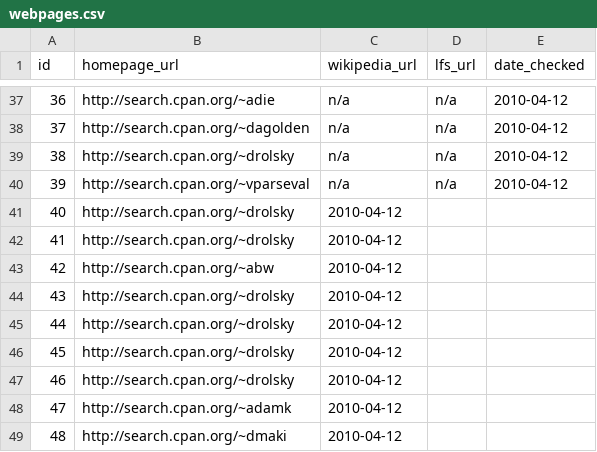
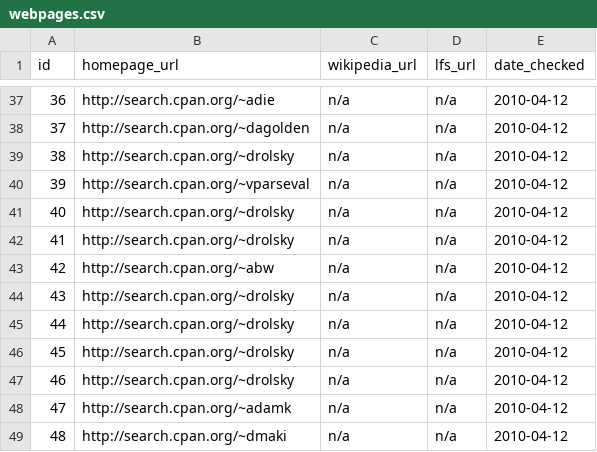
Before and after one commit to troywill/shilohSchema, a CSV file: 2010_spring/csv/webpages.csv, drawn as a sheet; only a part is shown, gaps mark what is left out.

Commit message:
modified:   webpages.csv

```diff
--- a/2010_spring/csv/webpages.csv
+++ b/2010_spring/csv/webpages.csv
@@ -40,10 +40,10 @@ id,homepage_url,wikipedia_url,lfs_url,date_checked
 39,http://search.cpan.org/~vparseval,n/a,n/a,2010-04-12
-40,http://search.cpan.org/~drolsky,2010-04-12
-41,http://search.cpan.org/~drolsky,2010-04-12
-42,http://search.cpan.org/~abw,2010-04-12
-43,http://search.cpan.org/~drolsky,2010-04-12
-44,http://search.cpan.org/~drolsky,2010-04-12
-45,http://search.cpan.org/~drolsky,2010-04-12
-46,http://search.cpan.org/~drolsky,2010-04-12
-47,http://search.cpan.org/~adamk,2010-04-12
-48,http://search.cpan.org/~dmaki,2010-04-12
+40,http://search.cpan.org/~drolsky,n/a,n/a,2010-04-12
+41,http://search.cpan.org/~drolsky,n/a,n/a,2010-04-12
+42,http://search.cpan.org/~abw,n/a,n/a,2010-04-12
+43,http://search.cpan.org/~drolsky,n/a,n/a,2010-04-12
+44,http://search.cpan.org/~drolsky,n/a,n/a,2010-04-12
+45,http://search.cpan.org/~drolsky,n/a,n/a,2010-04-12
+46,http://search.cpan.org/~drolsky,n/a,n/a,2010-04-12
+47,http://search.cpan.org/~adamk,n/a,n/a,2010-04-12
+48,http://search.cpan.org/~dmaki,n/a,n/a,2010-04-12
```
